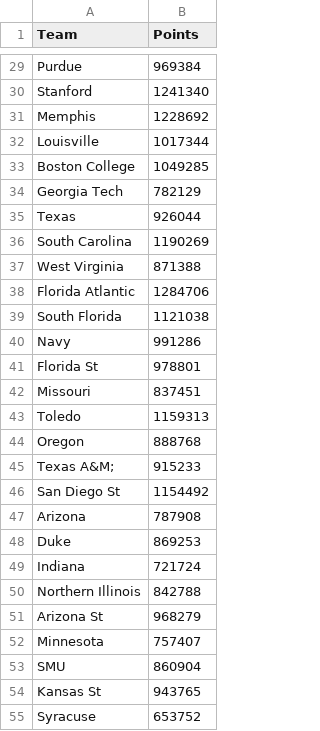
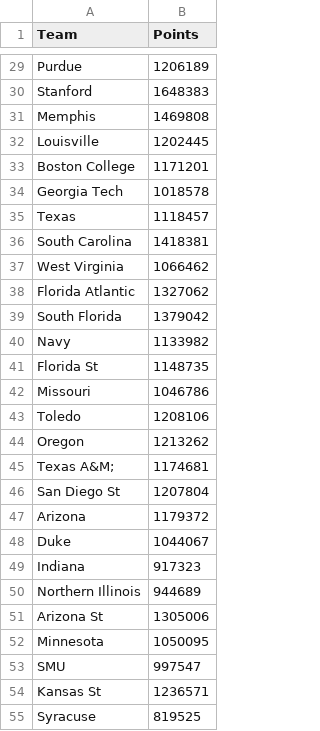
Before and after one commit to ChangedNameTo/CFBPoll, a CSV file: ranking.csv, drawn as a sheet; only a part is shown, gaps mark what is left out; the diff covers the shown part only; the diff names each change by its address in the sheet, - before the commit and + after, or states it on an @@ line.

```diff
--- a/ranking.csv
+++ b/ranking.csv
-B29 (Points): 969384
+B29 (Points): 1206189
-B30 (Points): 1241340
+B30 (Points): 1648383
-B31 (Points): 1228692
+B31 (Points): 1469808
-B32 (Points): 1017344
+B32 (Points): 1202445
-B33 (Points): 1049285
+B33 (Points): 1171201
-B34 (Points): 782129
+B34 (Points): 1018578
-B35 (Points): 926044
+B35 (Points): 1118457
-B36 (Points): 1190269
+B36 (Points): 1418381
-B37 (Points): 871388
+B37 (Points): 1066462
-B38 (Points): 1284706
+B38 (Points): 1327062
-B39 (Points): 1121038
+B39 (Points): 1379042
-B40 (Points): 991286
+B40 (Points): 1133982
-B41 (Points): 978801
+B41 (Points): 1148735
-B42 (Points): 837451
+B42 (Points): 1046786
-B43 (Points): 1159313
+B43 (Points): 1208106
-B44 (Points): 888768
+B44 (Points): 1213262
-B45 (Points): 915233
+B45 (Points): 1174681
-B46 (Points): 1154492
+B46 (Points): 1207804
-B47 (Points): 787908
+B47 (Points): 1179372
-B48 (Points): 869253
+B48 (Points): 1044067
-B49 (Points): 721724
+B49 (Points): 917323
-B50 (Points): 842788
+B50 (Points): 944689
-B51 (Points): 968279
+B51 (Points): 1305006
-B52 (Points): 757407
+B52 (Points): 1050095
-B53 (Points): 860904
+B53 (Points): 997547
-B54 (Points): 943765
+B54 (Points): 1236571
-B55 (Points): 653752
+B55 (Points): 819525
```
Also changed, not shown: 102 edited cells elsewhere in this file, 2 other files.
